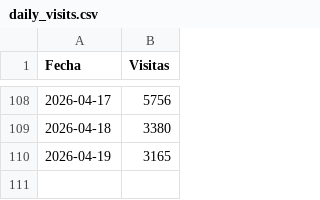
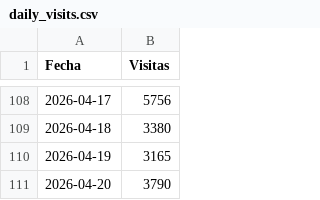
Before and after one commit to santiagorioboo-hub/proximity-groceries-scorecard, a CSV file: daily_visits.csv, drawn as a sheet; only a part is shown, gaps mark what is left out.

```diff
--- a/daily_visits.csv
+++ b/daily_visits.csv
@@ -110 +110,2 @@ Fecha,Visitas
 2026-04-19,3165
+2026-04-20,3790
```
Also changed, not shown: daily_growth.csv, weekly_growth.csv, 3 other files.
